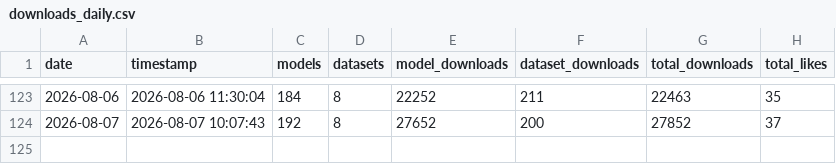
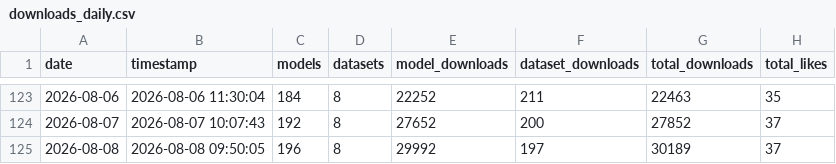
Before and after one commit to behroozazarkhalili/hf-download-stats, a CSV file: logs/downloads_daily.csv, drawn as a sheet; only a part is shown, gaps mark what is left out.

```diff
--- a/logs/downloads_daily.csv
+++ b/logs/downloads_daily.csv
@@ -124 +124,2 @@ date,timestamp,models,datasets,model_downloads,dataset_downloads,total_downloads
 2026-08-07,2026-08-07 10:07:43,192,8,27652,200,27852,37
+2026-08-08,2026-08-08 09:50:05,196,8,29992,197,30189,37
```
Also changed, not shown: 2 other files.
